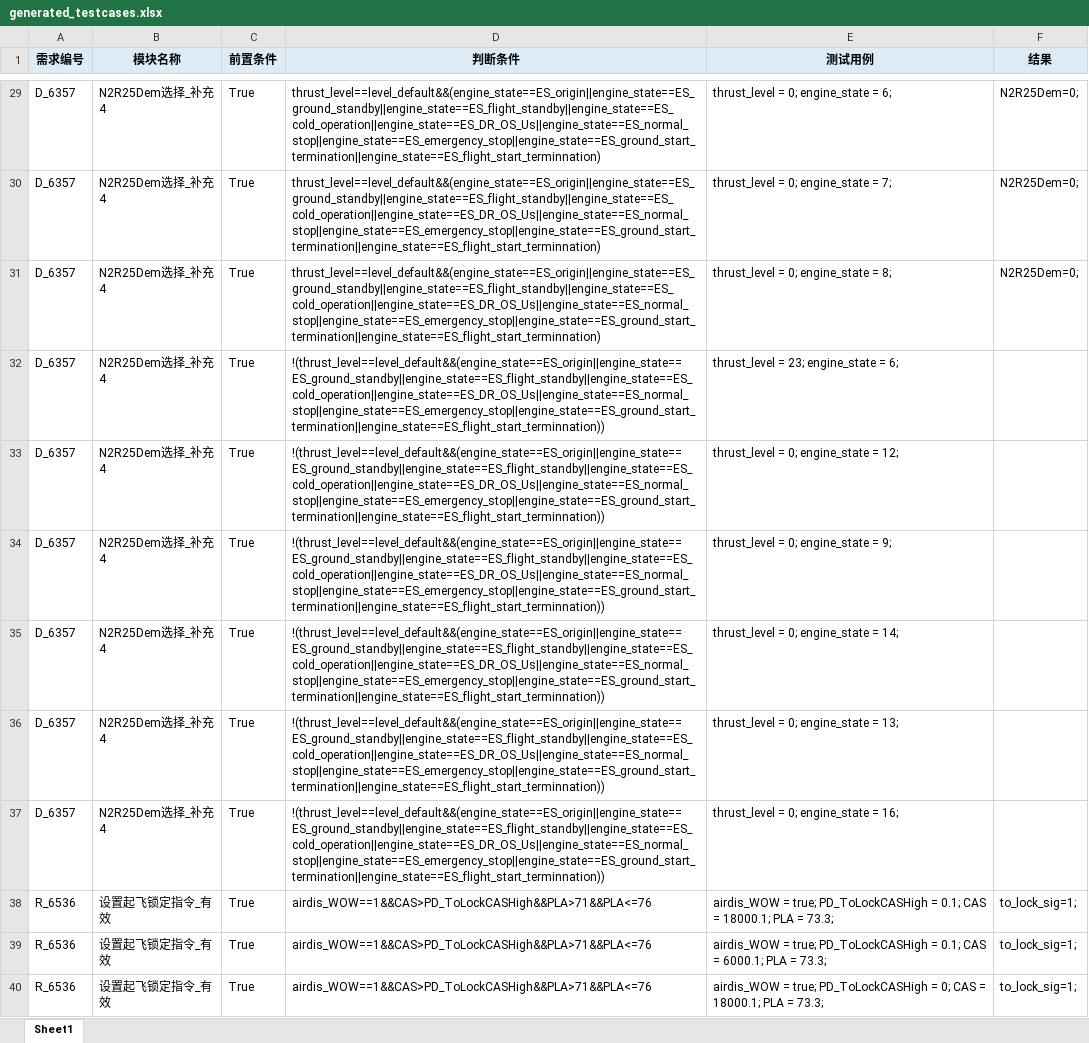
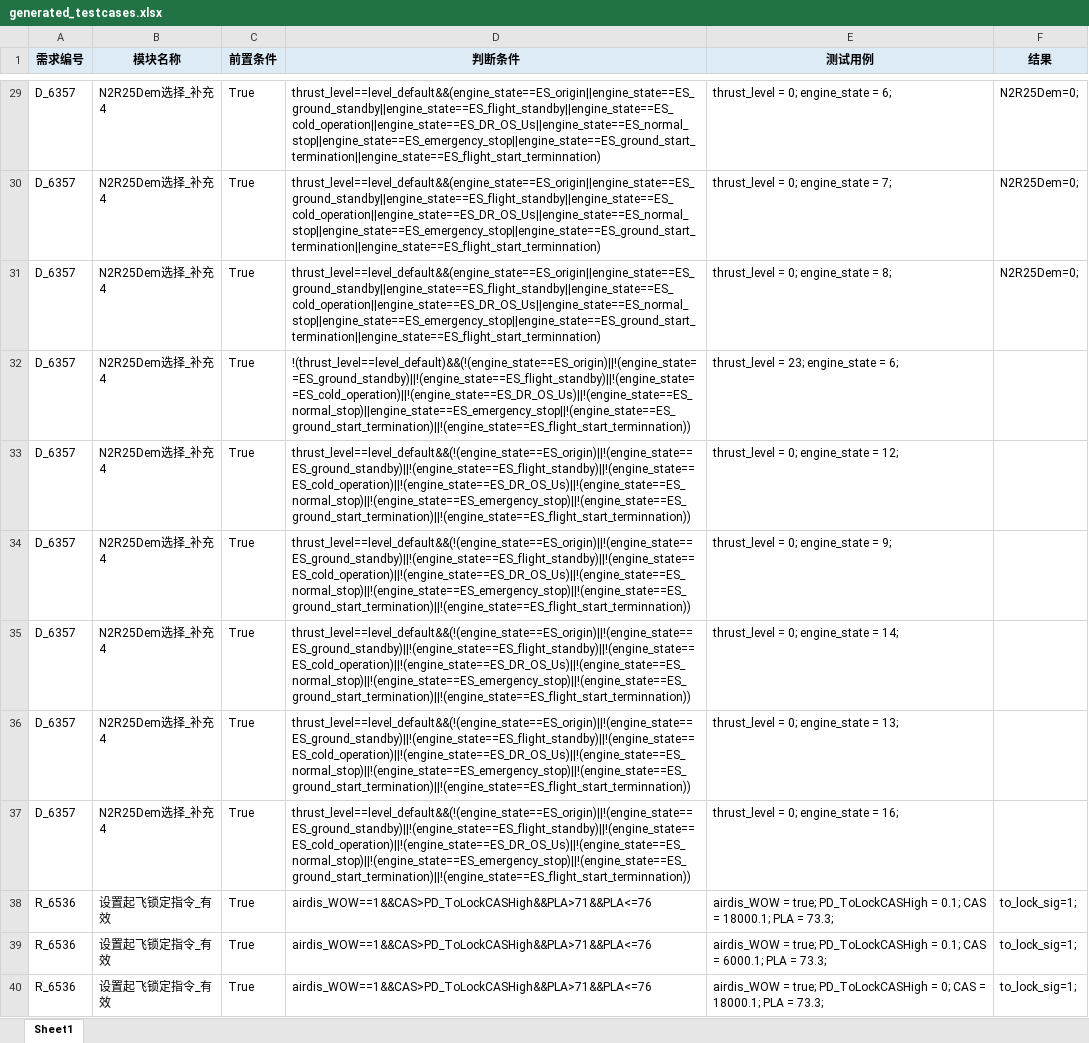
Before and after one commit to kosa-as/MCDC, an Excel workbook: output/generated_testcases.xlsx, sheet Sheet1, drawn as a sheet; only a part is shown, gaps mark what is left out; values as stored, in another font and other column widths than the file's, no borders; the diff covers the shown part only; the diff names each change by its address in the sheet, - before the commit and + after, or states it on an @@ line.

```diff
--- a/output/generated_testcases.xlsx (sheet Sheet1)
+++ b/output/generated_testcases.xlsx (sheet Sheet1)
-D32 (判断条件): !(thrust_level==level_default&&(engine_state==ES_origin||engine_state==ES_ground_standby||engine_state==ES_flight_standby||engine_state==ES_cold_operation||engine_state==ES_DR_OS_Us||engine_state==ES_normal_stop||engine_state==ES_emergency_stop||engine_state==ES_ground_start_termination||engine_state==ES_flight_start_terminnation))
+D32 (判断条件): !(thrust_level==level_default)&&(!(engine_state==ES_origin)||!(engine_state==ES_ground_standby)||!(engine_state==ES_flight_standby)||!(engine_state==ES_cold_operation)||!(engine_state==ES_DR_OS_Us)||!(engine_state==ES_normal_stop)||engine_state==ES_emergency_stop||!(engine_state==ES_ground_start_termination)||!(engine_state==ES_flight_start_terminnation))
-D33:D37 (判断条件): !(thrust_level==level_default&&(engine_state==ES_origin||engine_state==ES_ground_standby||engine_state==ES_flight_standby||engine_state==ES_cold_operation||engine_state==ES_DR_OS_Us||engine_state==ES_normal_stop||engine_state==ES_emergency_stop||engine_state==ES_ground_start_termination||engine_state==ES_flight_start_terminnation))
+D33:D37 (判断条件): thrust_level==level_default&&(!(engine_state==ES_origin)||!(engine_state==ES_ground_standby)||!(engine_state==ES_flight_standby)||!(engine_state==ES_cold_operation)||!(engine_state==ES_DR_OS_Us)||!(engine_state==ES_normal_stop)||!(engine_state==ES_emergency_stop)||!(engine_state==ES_ground_start_termination)||!(engine_state==ES_flight_start_terminnation))
```
Also changed, not shown: 221 edited cells elsewhere in this sheet, 6 other files.
